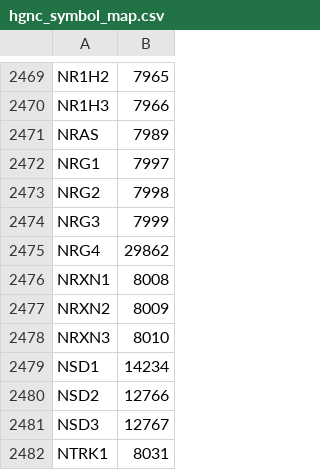
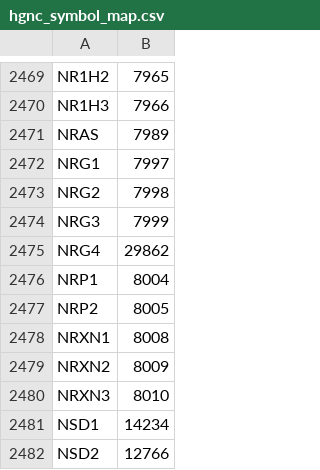
Before and after one commit to wikipathways/famplex, a CSV file: export/hgnc_symbol_map.csv, drawn as a sheet; only a part is shown, gaps mark what is left out; the shorter side is filled out with more unchanged rows; the diff names each change by its address in the sheet, - before the commit and + after, or states it on an @@ line.

Commit message:
Update exports

```diff
--- a/export/hgnc_symbol_map.csv
+++ b/export/hgnc_symbol_map.csv
+row 2476: NRP1 | 8004
+row 2477: NRP2 | 8005
```
Also changed, not shown: 1 other file.
